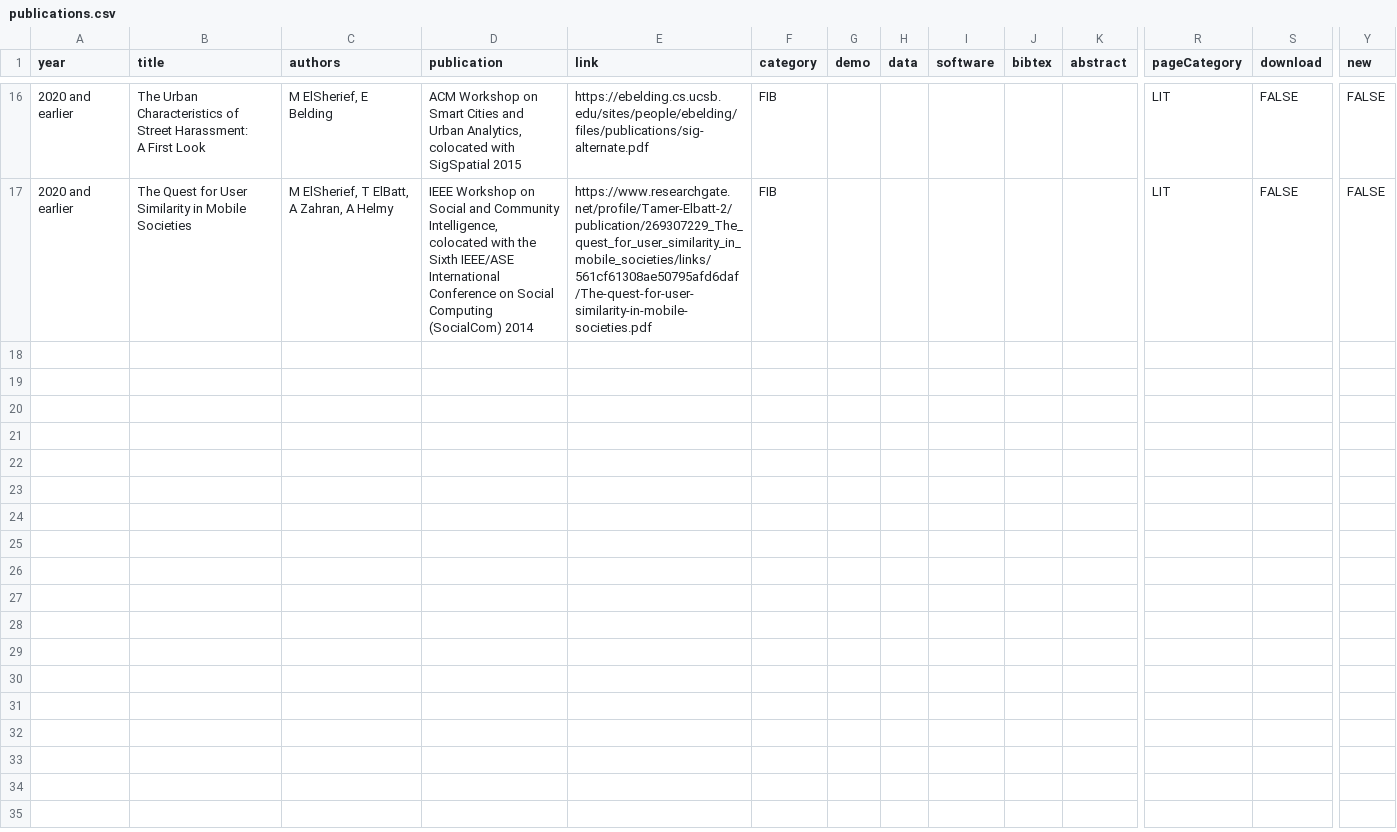
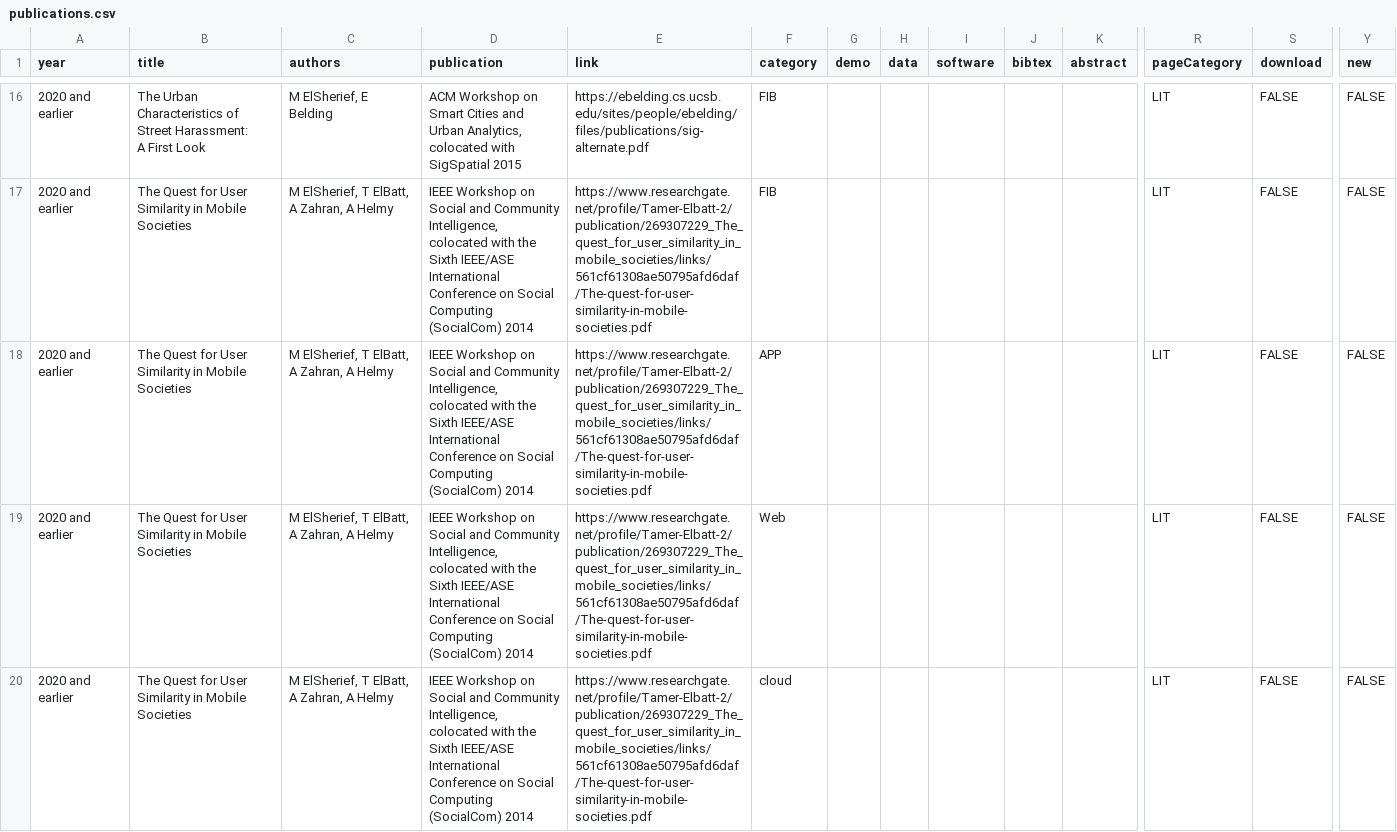
Before and after one commit to PICT-ACM-Student-Chapter/UCSD-Lab-Website, a CSV file: data/publications.csv, drawn as a sheet; only a part is shown, gaps mark what is left out; rows hold the shown columns only; the diff names each change by its address in the sheet, - before the commit and + after, or states it on an @@ line.

```diff
--- a/data/publications.csv
+++ b/data/publications.csv
+row 18: 2020 and earlier | The Quest for User Similarity in Mobile Societies | M ElSherief, T ElBatt, A Zahran, A Helmy | IEEE Workshop on Social and Community Intelligence, colocated with the Sixth IEEE/ASE International Conference on Social Computing (SocialCom) 2014 | https://www.researchgate.net/profile/Tamer-Elbatt-2/publication/269307229_The_quest_for_user_similarity_in_mobile_societies/links/561cf61308ae50795afd6daf/The-quest-for-user-similarity-in-mobile-societies.pdf | APP |  |  |  |  |  | LIT | FALSE | FALSE
+row 19: 2020 and earlier | The Quest for User Similarity in Mobile Societies | M ElSherief, T ElBatt, A Zahran, A Helmy | IEEE Workshop on Social and Community Intelligence, colocated with the Sixth IEEE/ASE International Conference on Social Computing (SocialCom) 2014 | https://www.researchgate.net/profile/Tamer-Elbatt-2/publication/269307229_The_quest_for_user_similarity_in_mobile_societies/links/561cf61308ae50795afd6daf/The-quest-for-user-similarity-in-mobile-societies.pdf | Web |  |  |  |  |  | LIT | FALSE | FALSE
+row 20: 2020 and earlier | The Quest for User Similarity in Mobile Societies | M ElSherief, T ElBatt, A Zahran, A Helmy | IEEE Workshop on Social and Community Intelligence, colocated with the Sixth IEEE/ASE International Conference on Social Computing (SocialCom) 2014 | https://www.researchgate.net/profile/Tamer-Elbatt-2/publication/269307229_The_quest_for_user_similarity_in_mobile_societies/links/561cf61308ae50795afd6daf/The-quest-for-user-similarity-in-mobile-societies.pdf | cloud |  |  |  |  |  | LIT | FALSE | FALSE
```
Also changed, not shown: 4 other files.
